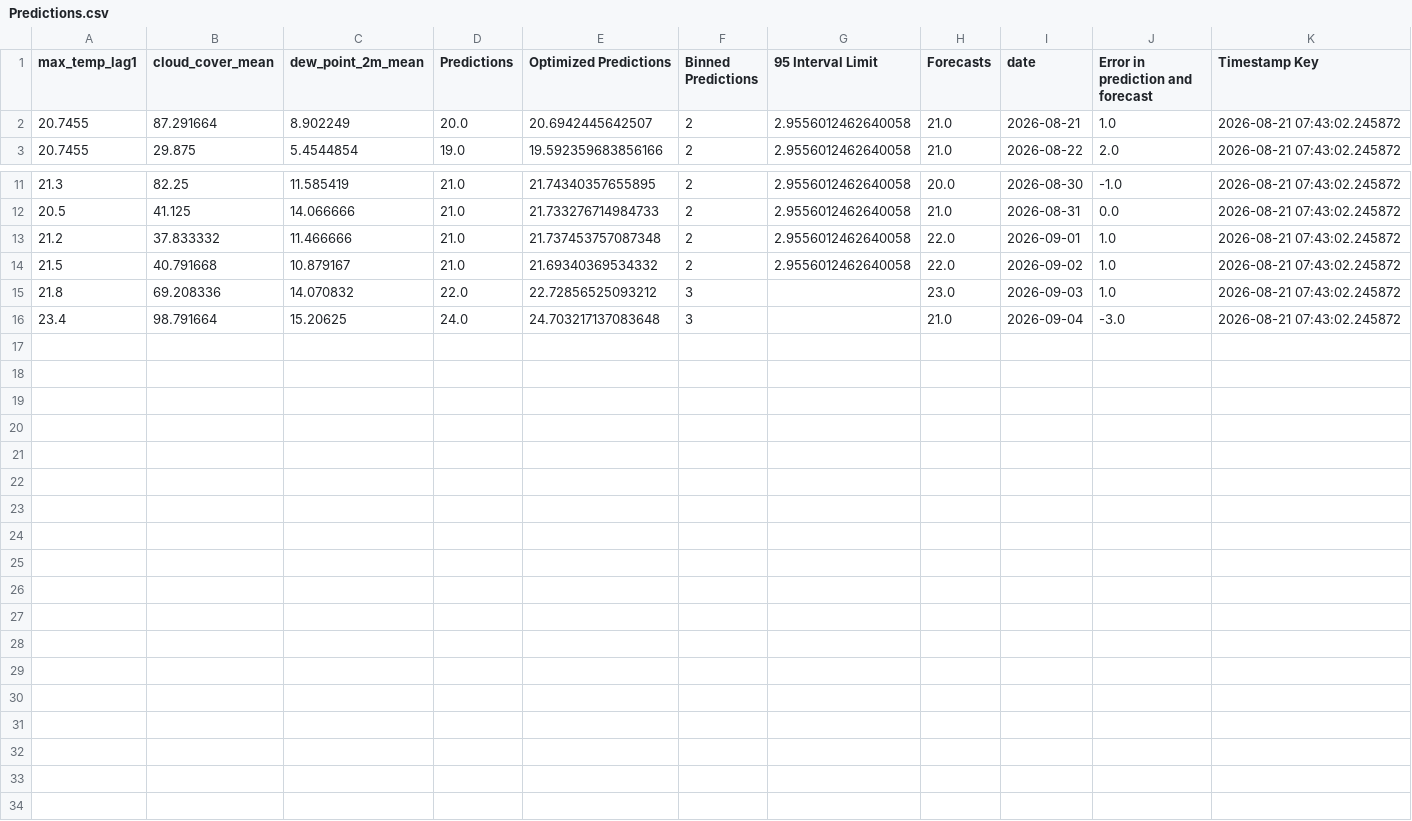
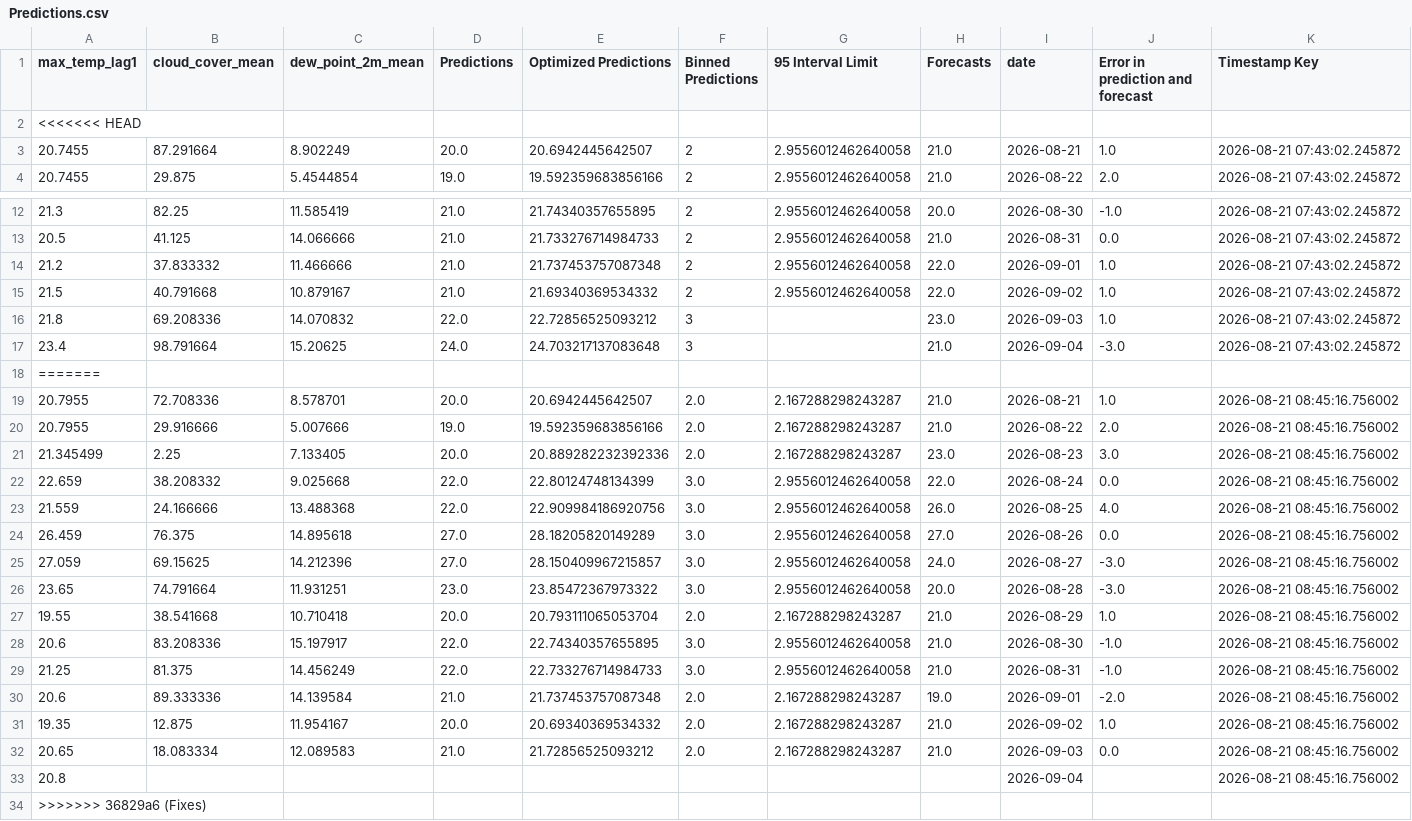
Before and after one commit to nitheshsrb/Fundamentals, a CSV file: weather_data/data/Predictions.csv, drawn as a sheet; only a part is shown, gaps mark what is left out.

```diff
--- a/weather_data/data/Predictions.csv
+++ b/weather_data/data/Predictions.csv
@@ -1,2 +1,3 @@
 max_temp_lag1,cloud_cover_mean,dew_point_2m_mean,Predictions,Optimized Predictions,Binned Predictions,95 Interval Limit,Forecasts,date,Error in prediction and forecast,Timestamp Key
+<<<<<<< HEAD
 20.7455,87.291664,8.902249,20.0,20.6942445642507,2,2.9556012462640058,21.0,2026-08-21,1.0,2026-08-21 07:43:02.245872
@@ -16 +17,18 @@ max_temp_lag1,cloud_cover_mean,dew_point_2m_mean,Predictions,Optimized Predictio
 23.4,98.791664,15.20625,24.0,24.703217137083648,3,,21.0,2026-09-04,-3.0,2026-08-21 07:43:02.245872
+=======
+20.7955,72.708336,8.578701,20.0,20.6942445642507,2.0,2.167288298243287,21.0,2026-08-21,1.0,2026-08-21 08:45:16.756002
+20.7955,29.916666,5.007666,19.0,19.592359683856166,2.0,2.167288298243287,21.0,2026-08-22,2.0,2026-08-21 08:45:16.756002
+21.345499,2.25,7.133405,20.0,20.889282232392336,2.0,2.167288298243287,23.0,2026-08-23,3.0,2026-08-21 08:45:16.756002
+22.659,38.208332,9.025668,22.0,22.80124748134399,3.0,2.9556012462640058,22.0,2026-08-24,0.0,2026-08-21 08:45:16.756002
+21.559,24.166666,13.488368,22.0,22.909984186920756,3.0,2.9556012462640058,26.0,2026-08-25,4.0,2026-08-21 08:45:16.756002
+26.459,76.375,14.895618,27.0,28.18205820149289,3.0,2.9556012462640058,27.0,2026-08-26,0.0,2026-08-21 08:45:16.756002
+27.059,69.15625,14.212396,27.0,28.150409967215857,3.0,2.9556012462640058,24.0,2026-08-27,-3.0,2026-08-21 08:45:16.756002
+23.65,74.791664,11.931251,23.0,23.85472367973322,3.0,2.9556012462640058,20.0,2026-08-28,-3.0,2026-08-21 08:45:16.756002
+19.55,38.541668,10.710418,20.0,20.793111065053704,2.0,2.167288298243287,21.0,2026-08-29,1.0,2026-08-21 08:45:16.756002
+20.6,83.208336,15.197917,22.0,22.74340357655895,3.0,2.9556012462640058,21.0,2026-08-30,-1.0,2026-08-21 08:45:16.756002
+21.25,81.375,14.456249,22.0,22.733276714984733,3.0,2.9556012462640058,21.0,2026-08-31,-1.0,2026-08-21 08:45:16.756002
+20.6,89.333336,14.139584,21.0,21.737453757087348,2.0,2.167288298243287,19.0,2026-09-01,-2.0,2026-08-21 08:45:16.756002
+19.35,12.875,11.954167,20.0,20.69340369534332,2.0,2.167288298243287,21.0,2026-09-02,1.0,2026-08-21 08:45:16.756002
+20.65,18.083334,12.089583,21.0,21.72856525093212,2.0,2.167288298243287,21.0,2026-09-03,0.0,2026-08-21 08:45:16.756002
+20.8,,,,,,,,2026-09-04,,2026-08-21 08:45:16.756002
+>>>>>>> 36829a6 (Fixes)
```
Also changed, not shown: 2 other files.
